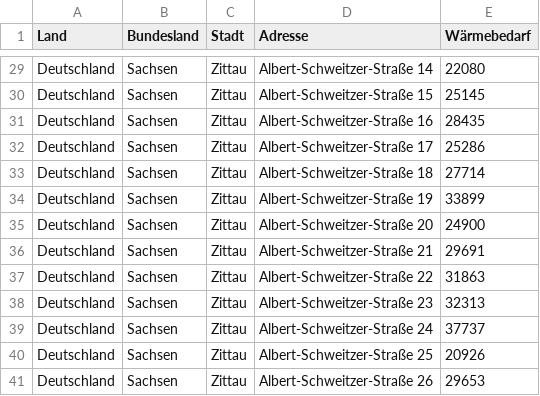
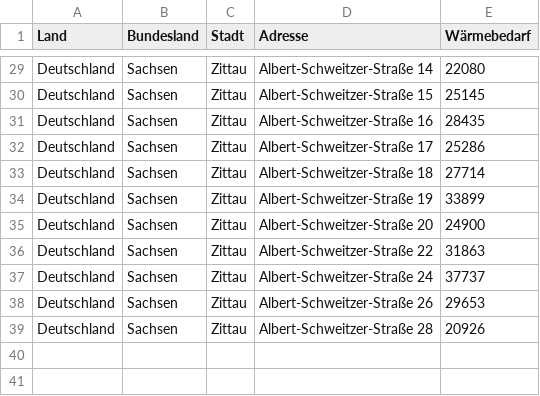
Before and after one commit to JonasPfeiffer123/DistrictHeatingSim, a CSV file: geocoding/data_input_Beleg2.csv, drawn as a sheet; only a part is shown, gaps mark what is left out; removed rows and columns are numbered as before the commit, all else as after; the diff names each change by its address in the sheet, - before the commit and + after, or states it on an @@ line.

```diff
--- a/geocoding/data_input_Beleg2.csv
+++ b/geocoding/data_input_Beleg2.csv
-row 36: Deutschland | Sachsen | Zittau | Albert-Schweitzer-Straße 21 | 29691
-row 38: Deutschland | Sachsen | Zittau | Albert-Schweitzer-Straße 23 | 32313
-row 40: Deutschland | Sachsen | Zittau | Albert-Schweitzer-Straße 25 | 20926
+row 39: Deutschland | Sachsen | Zittau | Albert-Schweitzer-Straße 28 | 20926
```
Also changed, not shown: geocoding/data_input_zi.csv, geocoding/data_output_Beleg2_ETRS89.csv, 39 other files.
